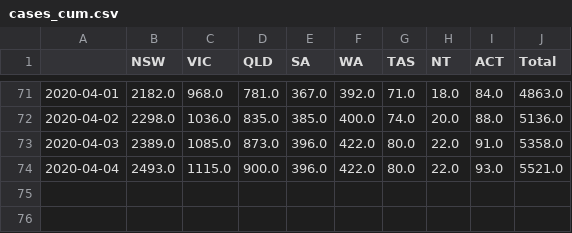
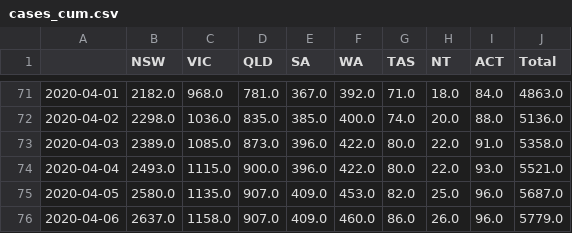
Before and after one commit to noelAngelo/covid-19, a CSV file: data/cases_cum.csv, drawn as a sheet; only a part is shown, gaps mark what is left out; the diff names each change by its address in the sheet, - before the commit and + after, or states it on an @@ line.

```diff
--- a/data/cases_cum.csv
+++ b/data/cases_cum.csv
+row 75: 2020-04-05 | 2580.0 | 1135.0 | 907.0 | 409.0 | 453.0 | 82.0 | 25.0 | 96.0 | 5687.0
+row 76: 2020-04-06 | 2637.0 | 1158.0 | 907.0 | 409.0 | 460.0 | 86.0 | 26.0 | 96.0 | 5779.0
```
Also changed, not shown: data/cases_daily.csv, data/deaths_cum.csv, 2 other files.
